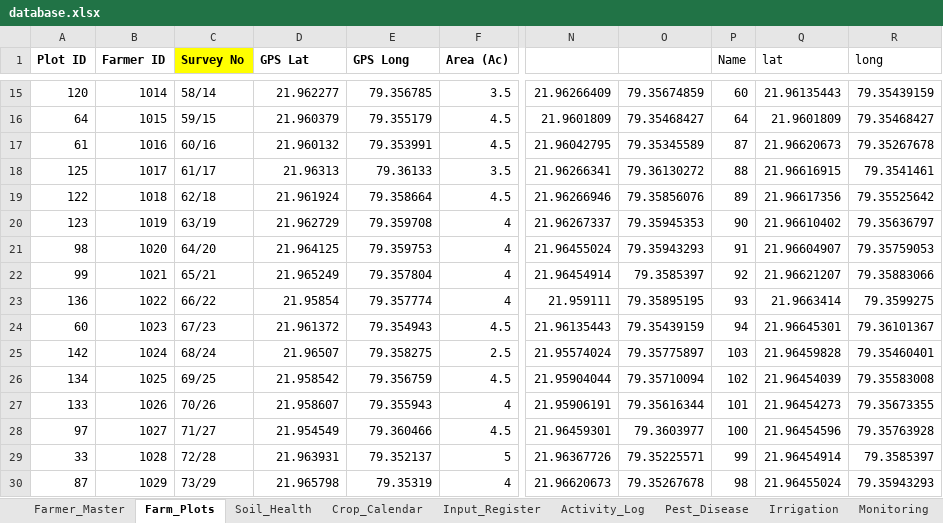
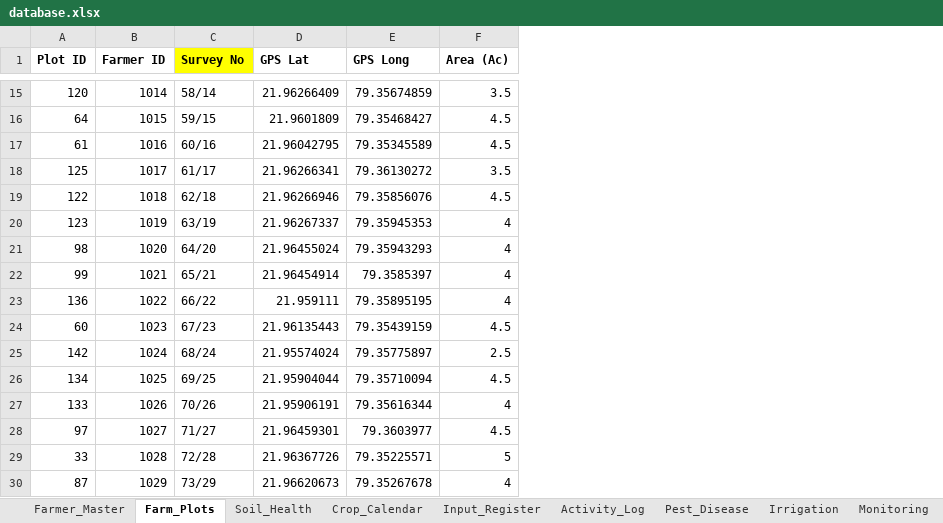
Before and after one commit to professor1911/trace_mvp, an Excel workbook: database.xlsx, sheet Farm_Plots, drawn as a sheet; only a part is shown, gaps mark what is left out; values as stored, in another font and other column widths than the file's, no borders; charts and pictures not drawn; the diff covers the shown part only; the diff names each change by its address in the sheet, - before the commit and + after, or states it on an @@ line.

```diff
--- a/database.xlsx (sheet Farm_Plots)
+++ b/database.xlsx (sheet Farm_Plots)
-column N, rows 15-30: 21.96266409 | 21.9601809 | 21.96042795 | 21.96266341 | 21.96266946 | 21.96267337 | 21.96455024 | 21.96454914 | 21.959111 | 21.96135443 | 21.95574024 | 21.95904044 | 21.95906191 | 21.96459301 | 21.96367726 | 21.96620673
-column O, rows 15-30: 79.35674859 | 79.35468427 | 79.35345589 | 79.36130272 | 79.35856076 | 79.35945353 | 79.35943293 | 79.3585397 | 79.35895195 | 79.35439159 | 79.35775897 | 79.35710094 | 79.35616344 | 79.3603977 | 79.35225571 | 79.35267678
-column P (Name), rows 15-30: 60 | 64 | 87 | 88 | 89 | 90 | 91 | 92 | 93 | 94 | 103 | 102 | 101 | 100 | 99 | 98
-column Q (lat), rows 15-30: 21.96135443 | 21.9601809 | 21.96620673 | 21.96616915 | 21.96617356 | 21.96610402 | 21.96604907 | 21.96621207 | 21.9663414 | 21.96645301 | 21.96459828 | 21.96454039 | 21.96454273 | 21.96454596 | 21.96454914 | 21.96455024
-column R (long), rows 15-30: 79.35439159 | 79.35468427 | 79.35267678 | 79.3541461 | 79.35525642 | 79.35636797 | 79.35759053 | 79.35883066 | 79.3599275 | 79.36101367 | 79.35460401 | 79.35583008 | 79.35673355 | 79.35763928 | 79.3585397 | 79.35943293
-D15 (GPS Lat): 21.962277
+D15 (GPS Lat): 21.96266409
-E15 (GPS Long): 79.356785
+E15 (GPS Long): 79.35674859
-D16 (GPS Lat): 21.960379
+D16 (GPS Lat): 21.9601809
-E16 (GPS Long): 79.355179
+E16 (GPS Long): 79.35468427
-D17 (GPS Lat): 21.960132
+D17 (GPS Lat): 21.96042795
-E17 (GPS Long): 79.353991
+E17 (GPS Long): 79.35345589
-D18 (GPS Lat): 21.96313
+D18 (GPS Lat): 21.96266341
-E18 (GPS Long): 79.36133
+E18 (GPS Long): 79.36130272
-D19 (GPS Lat): 21.961924
+D19 (GPS Lat): 21.96266946
-E19 (GPS Long): 79.358664
+E19 (GPS Long): 79.35856076
-D20 (GPS Lat): 21.962729
+D20 (GPS Lat): 21.96267337
-E20 (GPS Long): 79.359708
+E20 (GPS Long): 79.35945353
-D21 (GPS Lat): 21.964125
+D21 (GPS Lat): 21.96455024
-E21 (GPS Long): 79.359753
+E21 (GPS Long): 79.35943293
-D22 (GPS Lat): 21.965249
+D22 (GPS Lat): 21.96454914
-E22 (GPS Long): 79.357804
+E22 (GPS Long): 79.3585397
-D23 (GPS Lat): 21.95854
+D23 (GPS Lat): 21.959111
-E23 (GPS Long): 79.357774
+E23 (GPS Long): 79.35895195
-D24 (GPS Lat): 21.961372
+D24 (GPS Lat): 21.96135443
-E24 (GPS Long): 79.354943
+E24 (GPS Long): 79.35439159
-D25 (GPS Lat): 21.96507
+D25 (GPS Lat): 21.95574024
-E25 (GPS Long): 79.358275
+E25 (GPS Long): 79.35775897
-D26 (GPS Lat): 21.958542
+D26 (GPS Lat): 21.95904044
-E26 (GPS Long): 79.356759
+E26 (GPS Long): 79.35710094
-D27 (GPS Lat): 21.958607
+D27 (GPS Lat): 21.95906191
-E27 (GPS Long): 79.355943
+E27 (GPS Long): 79.35616344
-D28 (GPS Lat): 21.954549
+D28 (GPS Lat): 21.96459301
-E28 (GPS Long): 79.360466
+E28 (GPS Long): 79.3603977
-D29 (GPS Lat): 21.963931
+D29 (GPS Lat): 21.96367726
-E29 (GPS Long): 79.352137
+E29 (GPS Long): 79.35225571
-D30 (GPS Lat): 21.965798
+D30 (GPS Lat): 21.96620673
-E30 (GPS Long): 79.35319
+E30 (GPS Long): 79.35267678
```
Also changed, not shown: 43 removed rows and 46 edited cells elsewhere in this sheet, sheet Farmer_Master, 1 other file.
